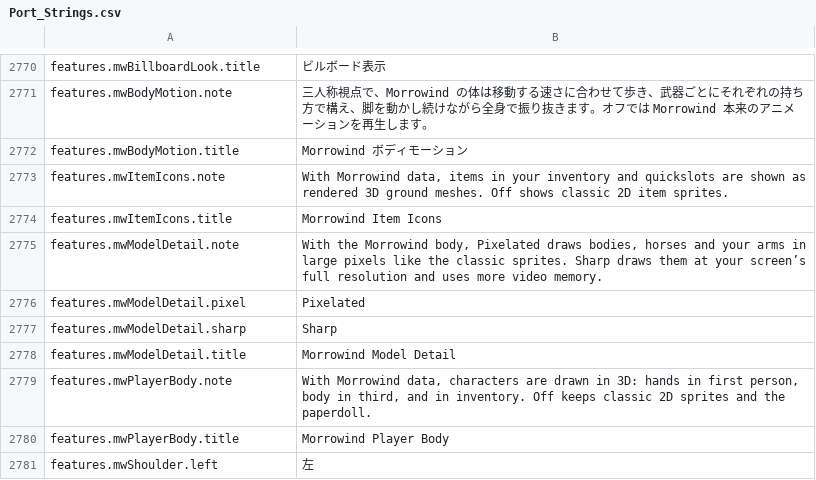
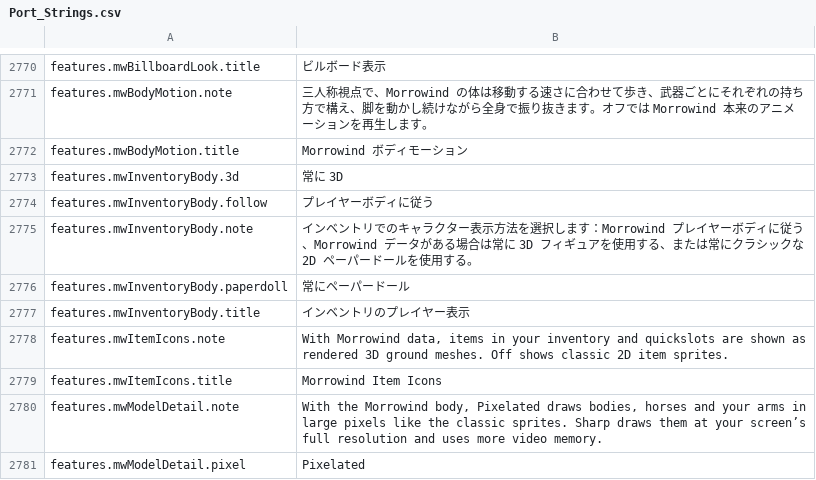
Before and after one commit to Chuz13/daggerfall-forever, a CSV file: locales/ja/Port_Strings.csv, drawn as a sheet; only a part is shown, gaps mark what is left out; the shorter side is filled out with more unchanged rows; the diff names each change by its address in the sheet, - before the commit and + after, or states it on an @@ line.

```diff
--- a/locales/ja/Port_Strings.csv
+++ b/locales/ja/Port_Strings.csv
+row 2773: features.mwInventoryBody.3d | 常に 3D
+row 2774: features.mwInventoryBody.follow | プレイヤーボディに従う
+row 2775: features.mwInventoryBody.note | インベントリでのキャラクター表示方法を選択します：Morrowind プレイヤーボディに従う、Morrowind データがある場合は常に 3D フィギュアを使用する、または常にクラシックな 2D ペーパードールを使用する。
+row 2776: features.mwInventoryBody.paperdoll | 常にペーパードール
+row 2777: features.mwInventoryBody.title | インベントリのプレイヤー表示
```
Also changed, not shown: locales/bg/Port_Strings.csv, locales/el/Port_Strings.csv, 30 other files.
